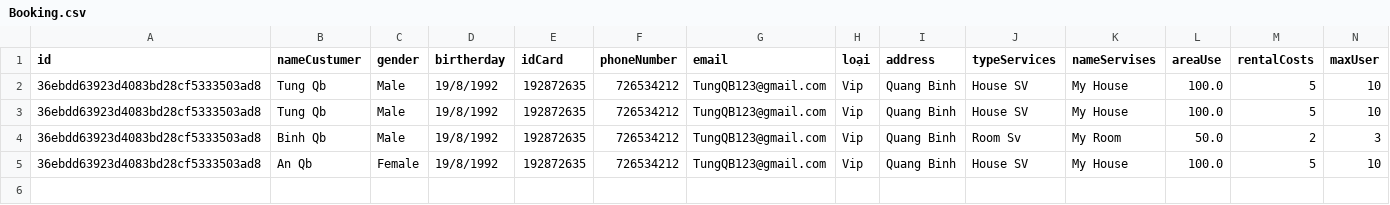
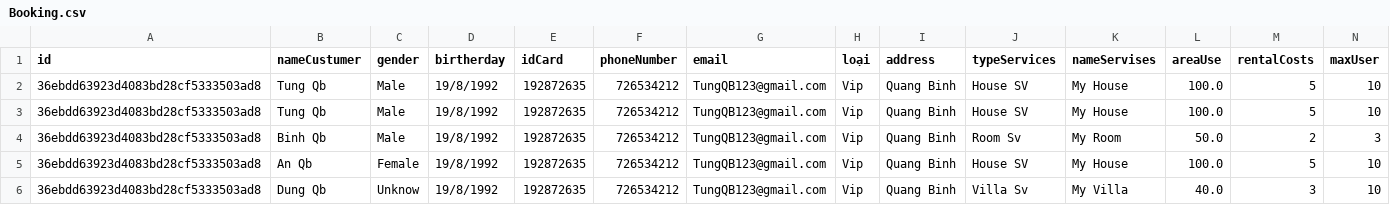
Before and after one commit to Mvtung-QB/Module2, a CSV file: src/FuramaResort/Data/Booking.csv, drawn as a sheet; the diff names each change by its address in the sheet, - before the commit and + after, or states it on an @@ line.

```diff
--- a/src/FuramaResort/Data/Booking.csv
+++ b/src/FuramaResort/Data/Booking.csv
+row 6: 36ebdd63923d4083bd28cf5333503ad8 | Dung Qb | Unknow | 19/8/1992 | 192872635 | 726534212 | TungQB123@gmail.com | Vip | Quang Binh | Villa Sv | My Villa | 40.0 | 3 | 10
```
Also changed, not shown: 3 other files.
